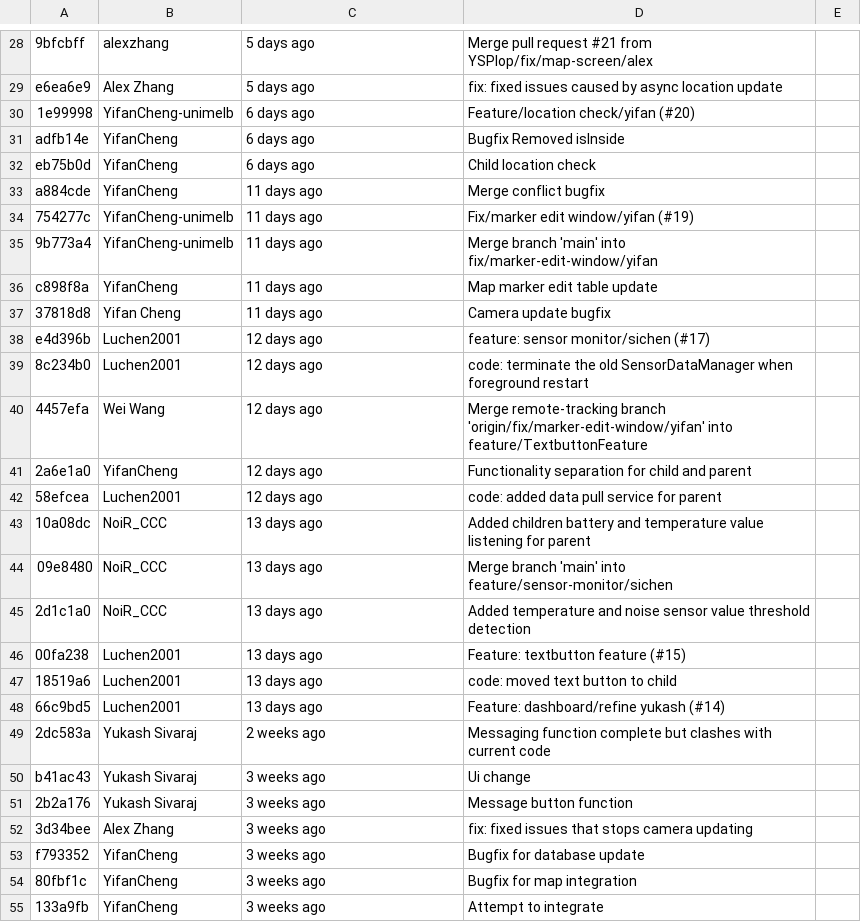
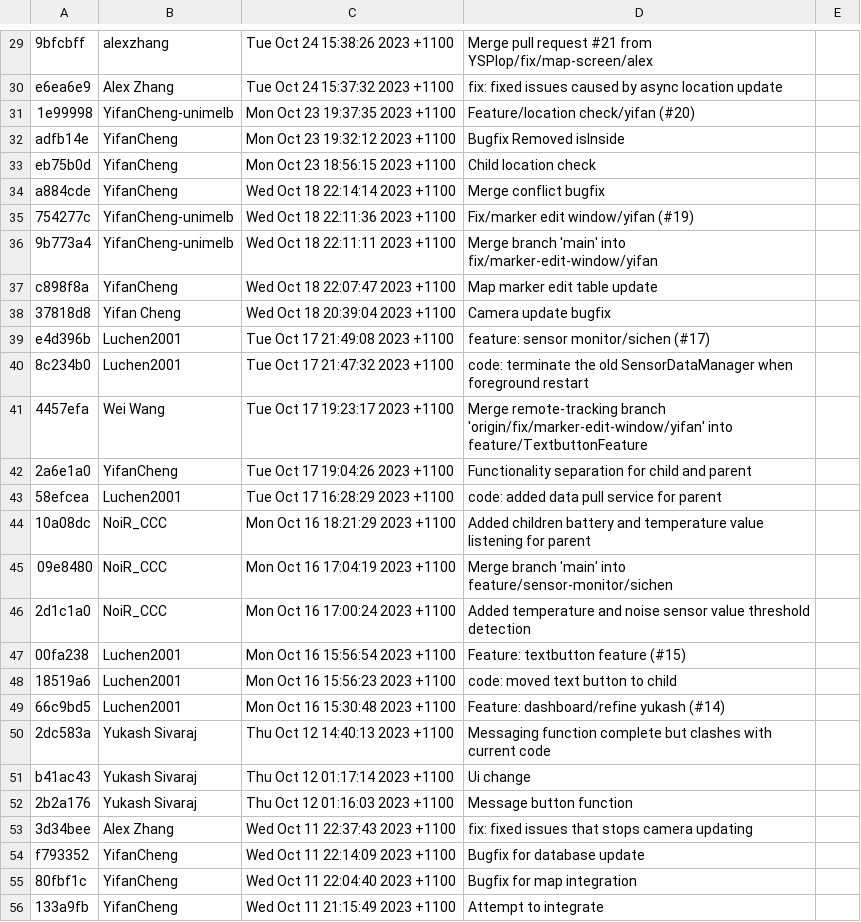
Before and after one commit to YSPlop/COMP90018_Ass2, a CSV file: submission_documents/merges_log.csv, drawn as a sheet; only a part is shown, gaps mark what is left out; addresses are those after the commit; the diff covers the shown part only; the diff names each change by its address in the sheet, - before the commit and + after, or states it on an @@ line.

```diff
--- a/submission_documents/merges_log.csv
+++ b/submission_documents/merges_log.csv
-C29: 5 days ago
+C29: Tue Oct 24 15:38:26 2023 +1100
-C30: 5 days ago
+C30: Tue Oct 24 15:37:32 2023 +1100
-C31: 6 days ago
+C31: Mon Oct 23 19:37:35 2023 +1100
-C32: 6 days ago
+C32: Mon Oct 23 19:32:12 2023 +1100
-C33: 6 days ago
+C33: Mon Oct 23 18:56:15 2023 +1100
-C34: 11 days ago
+C34: Wed Oct 18 22:14:14 2023 +1100
-C35: 11 days ago
+C35: Wed Oct 18 22:11:36 2023 +1100
-C36: 11 days ago
+C36: Wed Oct 18 22:11:11 2023 +1100
-C37: 11 days ago
+C37: Wed Oct 18 22:07:47 2023 +1100
-C38: 11 days ago
+C38: Wed Oct 18 20:39:04 2023 +1100
-C39: 12 days ago
+C39: Tue Oct 17 21:49:08 2023 +1100
-C40: 12 days ago
+C40: Tue Oct 17 21:47:32 2023 +1100
-C41: 12 days ago
+C41: Tue Oct 17 19:23:17 2023 +1100
-C42: 12 days ago
+C42: Tue Oct 17 19:04:26 2023 +1100
-C43: 12 days ago
+C43: Tue Oct 17 16:28:29 2023 +1100
-C44: 13 days ago
+C44: Mon Oct 16 18:21:29 2023 +1100
-C45: 13 days ago
+C45: Mon Oct 16 17:04:19 2023 +1100
-C46: 13 days ago
+C46: Mon Oct 16 17:00:24 2023 +1100
-C47: 13 days ago
+C47: Mon Oct 16 15:56:54 2023 +1100
-C48: 13 days ago
+C48: Mon Oct 16 15:56:23 2023 +1100
-C49: 13 days ago
+C49: Mon Oct 16 15:30:48 2023 +1100
-C50: 2 weeks ago
+C50: Thu Oct 12 14:40:13 2023 +1100
-C51: 3 weeks ago
+C51: Thu Oct 12 01:17:14 2023 +1100
-C52: 3 weeks ago
+C52: Thu Oct 12 01:16:03 2023 +1100
-C53: 3 weeks ago
+C53: Wed Oct 11 22:37:43 2023 +1100
-C54: 3 weeks ago
+C54: Wed Oct 11 22:14:09 2023 +1100
-C55: 3 weeks ago
+C55: Wed Oct 11 22:04:40 2023 +1100
-C56: 3 weeks ago
+C56: Wed Oct 11 21:15:49 2023 +1100
```
Also changed, not shown: 1 added row and 107 edited cells elsewhere in this file, submission_documents/no_merges_log.csv.
